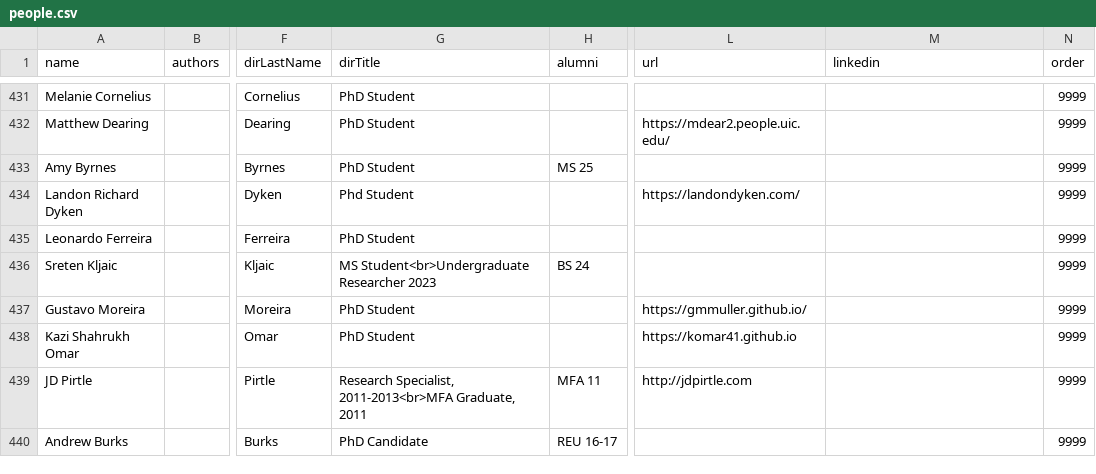
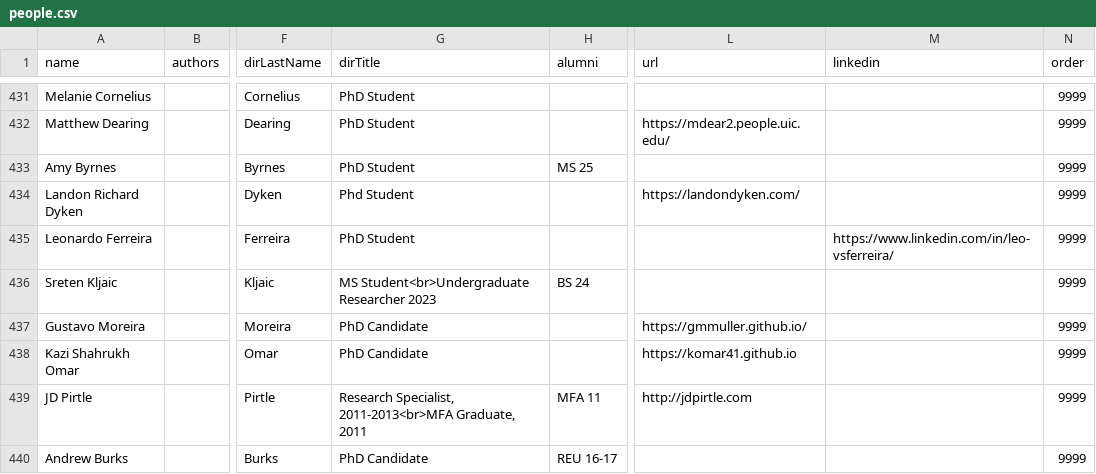
Before and after one commit to uic-evl/EVL-Website, a CSV file: _data/people.csv, drawn as a sheet; only a part is shown, gaps mark what is left out; the diff covers the shown part only; the diff names each change by its address in the sheet, - before the commit and + after, or states it on an @@ line.

Commit message:
Update Urban Toolkit members

```diff
--- a/_data/people.csv
+++ b/_data/people.csv
-M435 (linkedin): (empty)
+M435 (linkedin): https://www.linkedin.com/in/leo-vsferreira/
-G437:G438 (dirTitle): PhD Student
+G437:G438 (dirTitle): PhD Candidate
```
Also changed, not shown: 5 added rows and 2 edited cells elsewhere in this file.
